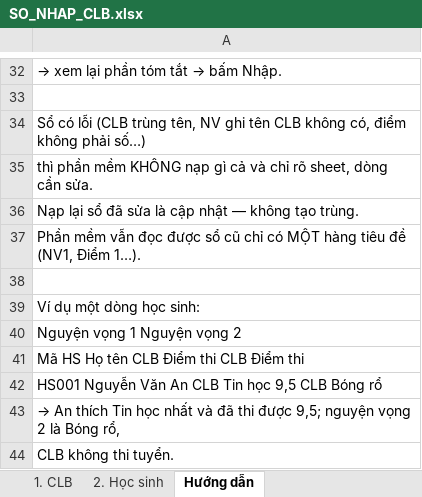
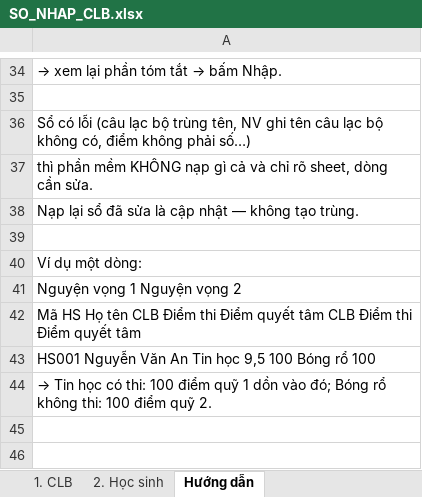
Before and after one commit to nguyenphanvantruong6969-arch/TESTING-DEV, an Excel workbook: mau_csv/SO_NHAP_CLB.xlsx, sheet Hướng dẫn, drawn as a sheet; only a part is shown, gaps mark what is left out; values as stored, in another font and other column widths than the file's, no borders; removed rows and columns are numbered as before the commit, all else as after; the diff covers the shown part only; the diff names each change by its address in the sheet, - before the commit and + after, or states it on an @@ line.

```diff
--- a/mau_csv/SO_NHAP_CLB.xlsx (sheet Hướng dẫn)
+++ b/mau_csv/SO_NHAP_CLB.xlsx (sheet Hướng dẫn)
-A36: …có lỗi (CLB trùng tên, NV ghi tên CLB không có,…
+A36: …có lỗi (câu lạc bộ trùng tên, NV ghi tên câu lạc bộ không có,…
-row 37: Phần mềm vẫn đọc được sổ cũ chỉ có MỘT hàng tiêu đề (NV1, Điểm 1…).
-A40: Ví dụ một dòng học sinh:
+A40: Ví dụ một dòng:
-A42: …Điểm thi CLB Điểm thi
+A42: …Điểm thi Điểm quyết tâm CLB Điểm thi Điểm quyết tâm
-A43: …Văn An CLB Tin học 9,5 CLB Bóng rổ
+A43: …Văn An Tin học 9,5 100 Bóng rổ 100
-A44: → An thích Tin học nhất và đã thi được 9,5; nguyện vọng 2 là Bóng rổ,
+A44: → Tin học có thi: 100 điểm quỹ 1 dồn vào đó; Bóng rổ không thi: 100 điểm quỹ 2.
-row 44: CLB không thi tuyển.
```
Also changed, not shown: 3 added rows, 1 removed row and 12 edited cells elsewhere in this sheet, 26 other files.
